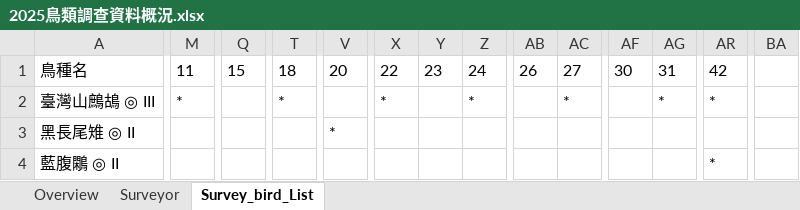
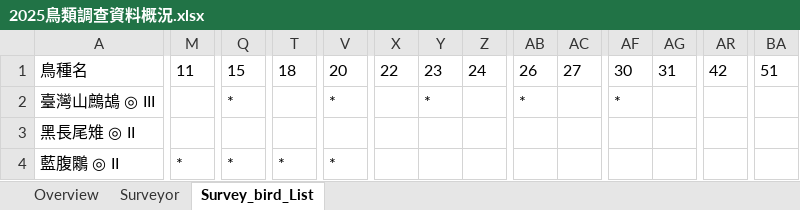
Before and after one commit to wetinhsu/Macaca-population-trend, an Excel workbook: Report of Foresty_20251127/2025鳥類調查資料概況.xlsx, sheet Survey_bird_List, drawn as a sheet; only a part is shown, gaps mark what is left out; values as stored, in another font and other column widths than the file's, no borders; the diff covers the shown part only; the diff names each change by its address in the sheet, - before the commit and + after, or states it on an @@ line.

```diff
--- a/Report of Foresty_20251127/2025鳥類調查資料概況.xlsx (sheet Survey_bird_List)
+++ b/Report of Foresty_20251127/2025鳥類調查資料概況.xlsx (sheet Survey_bird_List)
-BA1: (empty)
+BA1: 51
-M2: *
+M2: (empty)
-Q2: (empty)
+Q2: *
-T2: *
+T2: (empty)
-V2: (empty)
+V2: *
-X2: *
+X2: (empty)
-Y2: (empty)
+Y2: *
-Z2: *
+Z2: (empty)
-AB2: (empty)
+AB2: *
-AC2: *
+AC2: (empty)
-AF2: (empty)
+AF2: *
-AG2: *
+AG2: (empty)
-AR2: *
+AR2: (empty)
-V3: *
+V3: (empty)
-M4: (empty)
+M4: *
-Q4: (empty)
+Q4: *
-T4: (empty)
+T4: *
-V4: (empty)
+V4: *
-AR4: *
+AR4: (empty)
```
Also changed, not shown: 986 edited cells elsewhere in this sheet, sheet Overview, sheet Surveyor, 2025檢核後優等的資料_20251127.xlsx, data/raw/FORESTRYdata/2025/林業署獼猴調查樣區列表.xlsx, 8 other files.
